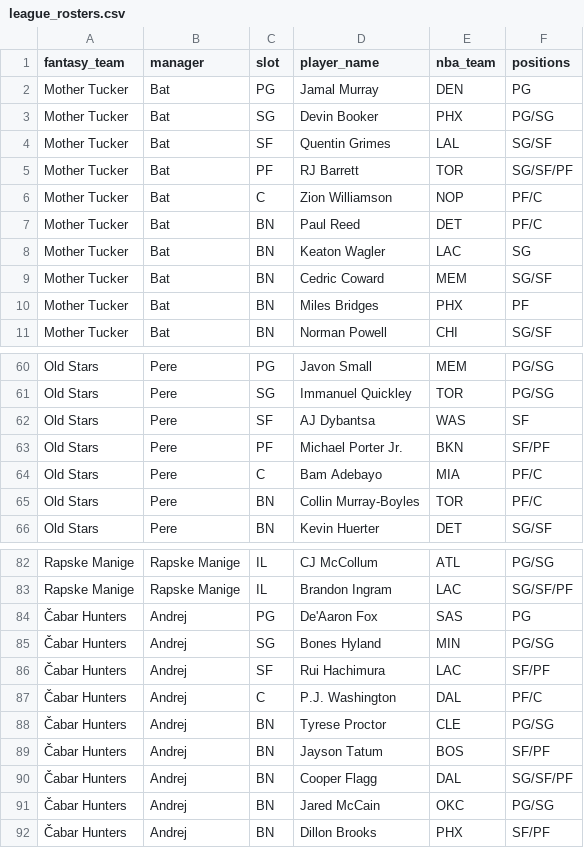
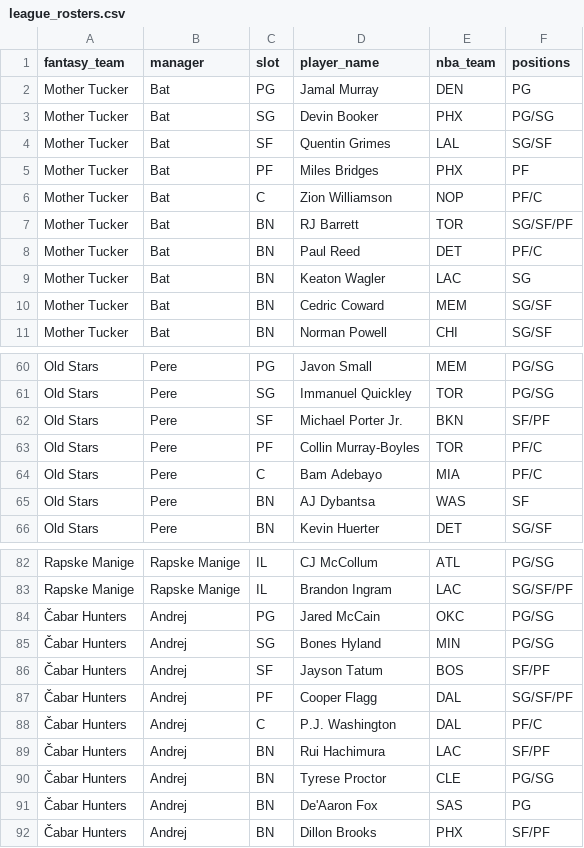
Before and after one commit to chamberneezy/fantasy, a CSV file: data/season/league_rosters.csv, drawn as a sheet; only a part is shown, gaps mark what is left out.

```diff
--- a/data/season/league_rosters.csv
+++ b/data/season/league_rosters.csv
@@ -4,4 +4,5 @@ Mother Tucker,Bat,SG,Devin Booker,PHX,PG/SG
 Mother Tucker,Bat,SF,Quentin Grimes,LAL,SG/SF
-Mother Tucker,Bat,PF,RJ Barrett,TOR,SG/SF/PF
+Mother Tucker,Bat,PF,Miles Bridges,PHX,PF
 Mother Tucker,Bat,C,Zion Williamson,NOP,PF/C
+Mother Tucker,Bat,BN,RJ Barrett,TOR,SG/SF/PF
 Mother Tucker,Bat,BN,Paul Reed,DET,PF/C
@@ -9,3 +10,2 @@ Mother Tucker,Bat,BN,Keaton Wagler,LAC,SG
 Mother Tucker,Bat,BN,Cedric Coward,MEM,SG/SF
-Mother Tucker,Bat,BN,Miles Bridges,PHX,PF
 Mother Tucker,Bat,BN,Norman Powell,CHI,SG/SF
@@ -61,6 +61,6 @@ Old Stars,Pere,PG,Javon Small,MEM,PG/SG
 Old Stars,Pere,SG,Immanuel Quickley,TOR,PG/SG
-Old Stars,Pere,SF,AJ Dybantsa,WAS,SF
-Old Stars,Pere,PF,Michael Porter Jr.,BKN,SF/PF
+Old Stars,Pere,SF,Michael Porter Jr.,BKN,SF/PF
+Old Stars,Pere,PF,Collin Murray-Boyles,TOR,PF/C
 Old Stars,Pere,C,Bam Adebayo,MIA,PF/C
-Old Stars,Pere,BN,Collin Murray-Boyles,TOR,PF/C
+Old Stars,Pere,BN,AJ Dybantsa,WAS,SF
 Old Stars,Pere,BN,Kevin Huerter,DET,SG/SF
@@ -83,10 +83,10 @@ Rapske Manige,Rapske Manige,IL,CJ McCollum,ATL,PG/SG
 Rapske Manige,Rapske Manige,IL,Brandon Ingram,LAC,SG/SF/PF
-Čabar Hunters,Andrej,PG,De'Aaron Fox,SAS,PG
+Čabar Hunters,Andrej,PG,Jared McCain,OKC,PG/SG
 Čabar Hunters,Andrej,SG,Bones Hyland,MIN,PG/SG
-Čabar Hunters,Andrej,SF,Rui Hachimura,LAC,SF/PF
+Čabar Hunters,Andrej,SF,Jayson Tatum,BOS,SF/PF
+Čabar Hunters,Andrej,PF,Cooper Flagg,DAL,SG/SF/PF
 Čabar Hunters,Andrej,C,P.J. Washington,DAL,PF/C
+Čabar Hunters,Andrej,BN,Rui Hachimura,LAC,SF/PF
 Čabar Hunters,Andrej,BN,Tyrese Proctor,CLE,PG/SG
-Čabar Hunters,Andrej,BN,Jayson Tatum,BOS,SF/PF
-Čabar Hunters,Andrej,BN,Cooper Flagg,DAL,SG/SF/PF
-Čabar Hunters,Andrej,BN,Jared McCain,OKC,PG/SG
+Čabar Hunters,Andrej,BN,De'Aaron Fox,SAS,PG
 Čabar Hunters,Andrej,BN,Dillon Brooks,PHX,SF/PF
```
Also changed, not shown: data/season/free_agents.csv.
